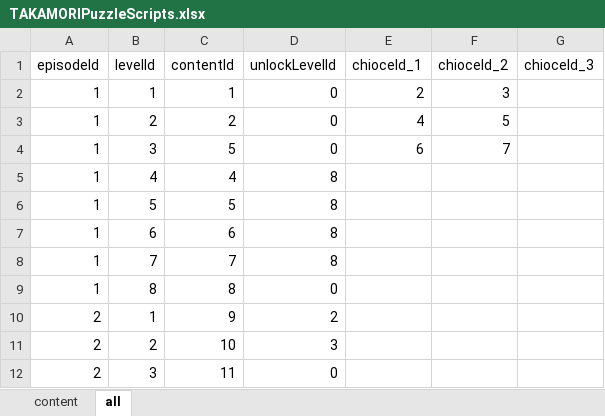
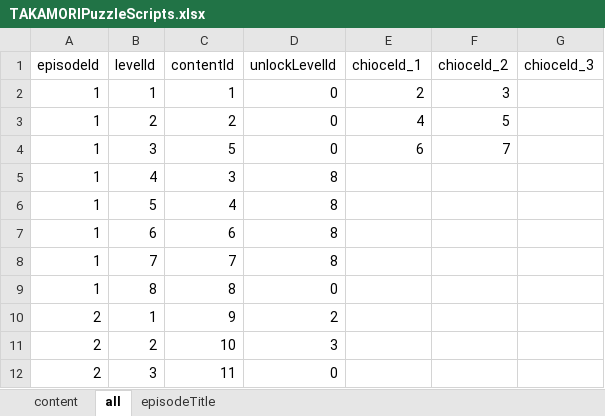
Before and after one commit to BunnyGameTW/TakamoriPuzzle, an Excel workbook: Assets/Resources/excel/TAKAMORIPuzzleScripts.xlsx, sheet all, drawn as a sheet; values as stored, in another font and other column widths than the file's, no borders; charts and pictures not drawn; the diff names each change by its address in the sheet, - before the commit and + after, or states it on an @@ line.

```diff
--- a/Assets/Resources/excel/TAKAMORIPuzzleScripts.xlsx (sheet all)
+++ b/Assets/Resources/excel/TAKAMORIPuzzleScripts.xlsx (sheet all)
+sheet tab: episodeTitle
-C5 (contentId): 4
+C5 (contentId): 3
-C6 (contentId): 5
+C6 (contentId): 4
```
Also changed, not shown: sheet content, charts or pictures.
